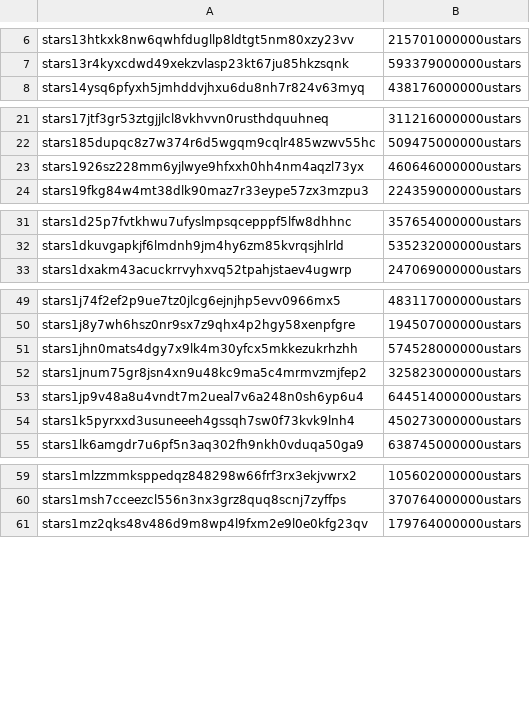
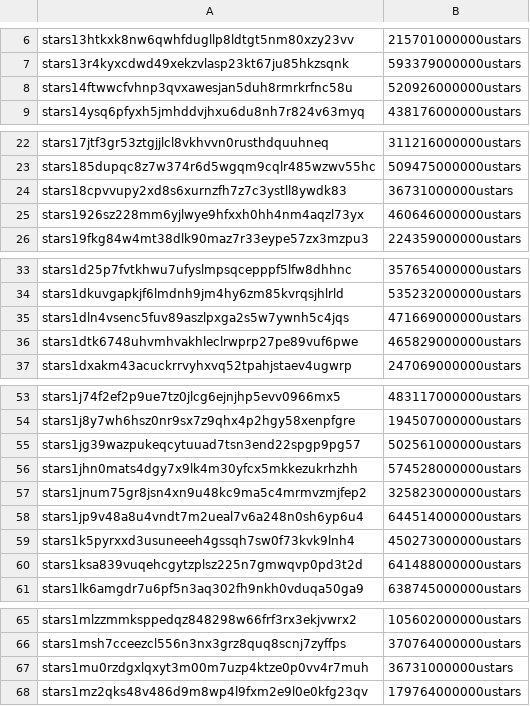
Before and after one commit to public-awesome/mainnet, a CSV file: stargaze-1/accounts/accounts.csv, drawn as a sheet; only a part is shown, gaps mark what is left out; the diff covers the shown part only; the diff names each change by its address in the sheet, - before the commit and + after, or states it on an @@ line.

Commit message:
update accounts

```diff
--- a/stargaze-1/accounts/accounts.csv
+++ b/stargaze-1/accounts/accounts.csv
+row 8: stars14ftwwcfvhnp3qvxawesjan5duh8rmrkrfnc58u | 520926000000ustars
+row 24: stars18cpvvupy2xd8s6xurnzfh7z7c3ystll8ywdk83 | 36731000000ustars
+row 35: stars1dln4vsenc5fuv89aszlpxga2s5w7ywnh5c4jqs | 471669000000ustars
+row 36: stars1dtk6748uhvmhvakhleclrwprp27pe89vuf6pwe | 465829000000ustars
+row 55: stars1jg39wazpukeqcytuuad7tsn3end22spgp9pg57 | 502561000000ustars
+row 60: stars1ksa839vuqehcgytzplsz225n7gmwqvp0pd3t2d | 641488000000ustars
+row 67: stars1mu0rzdgxlqxyt3m00m7uzp4ktze0p0vv4r7muh | 36731000000ustars
```
Also changed, not shown: 2 added rows elsewhere in this file, 1 other file.
